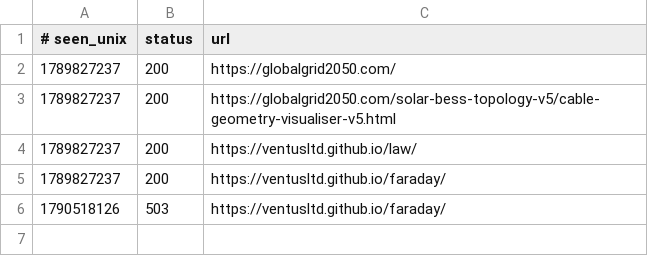
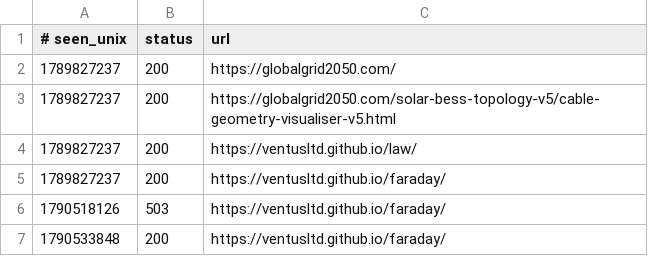
Before and after one commit to Ventusltd/time-stone, a TSV file: site.tsv, drawn as a sheet; the diff names each change by its address in the sheet, - before the commit and + after, or states it on an @@ line.

```diff
--- a/site.tsv
+++ b/site.tsv
+row 7: 1790533848 | 200 | https://ventusltd.github.io/faraday/
```
Also changed, not shown: ledger.tsv, 1 other file.
